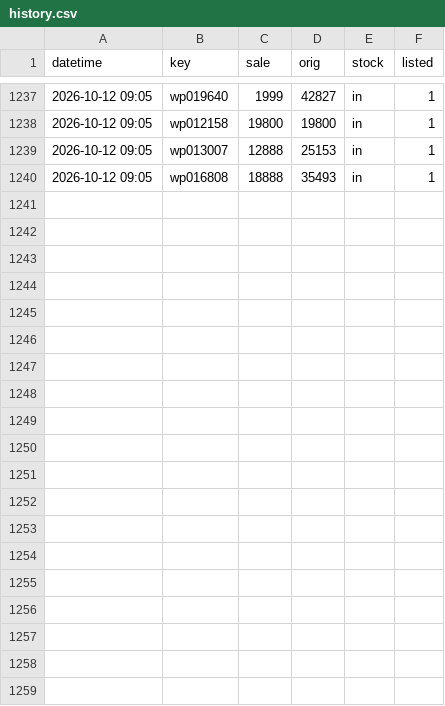
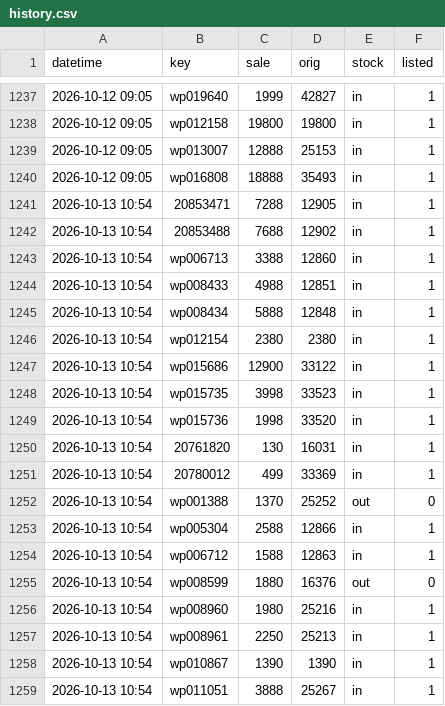
Before and after one commit to Roychou0413/petpark, a CSV file: history.csv, drawn as a sheet; only a part is shown, gaps mark what is left out; the diff covers the shown part only; the diff names each change by its address in the sheet, - before the commit and + after, or states it on an @@ line.

```diff
--- a/history.csv
+++ b/history.csv
+row 1241: 2026-10-13 10:54 | 20853471 | 7288 | 12905 | in | 1
+row 1242: 2026-10-13 10:54 | 20853488 | 7688 | 12902 | in | 1
+row 1243: 2026-10-13 10:54 | wp006713 | 3388 | 12860 | in | 1
+row 1244: 2026-10-13 10:54 | wp008433 | 4988 | 12851 | in | 1
+row 1245: 2026-10-13 10:54 | wp008434 | 5888 | 12848 | in | 1
+row 1246: 2026-10-13 10:54 | wp012154 | 2380 | 2380 | in | 1
+row 1247: 2026-10-13 10:54 | wp015686 | 12900 | 33122 | in | 1
+row 1248: 2026-10-13 10:54 | wp015735 | 3998 | 33523 | in | 1
+row 1249: 2026-10-13 10:54 | wp015736 | 1998 | 33520 | in | 1
+row 1250: 2026-10-13 10:54 | 20761820 | 130 | 16031 | in | 1
+row 1251: 2026-10-13 10:54 | 20780012 | 499 | 33369 | in | 1
+row 1252: 2026-10-13 10:54 | wp001388 | 1370 | 25252 | out | 0
+row 1253: 2026-10-13 10:54 | wp005304 | 2588 | 12866 | in | 1
+row 1254: 2026-10-13 10:54 | wp006712 | 1588 | 12863 | in | 1
+row 1255: 2026-10-13 10:54 | wp008599 | 1880 | 16376 | out | 0
+row 1256: 2026-10-13 10:54 | wp008960 | 1980 | 25216 | in | 1
+row 1257: 2026-10-13 10:54 | wp008961 | 2250 | 25213 | in | 1
+row 1258: 2026-10-13 10:54 | wp010867 | 1390 | 1390 | in | 1
+row 1259: 2026-10-13 10:54 | wp011051 | 3888 | 25267 | in | 1
```
Also changed, not shown: 9 added rows elsewhere in this file, 1 other file.
